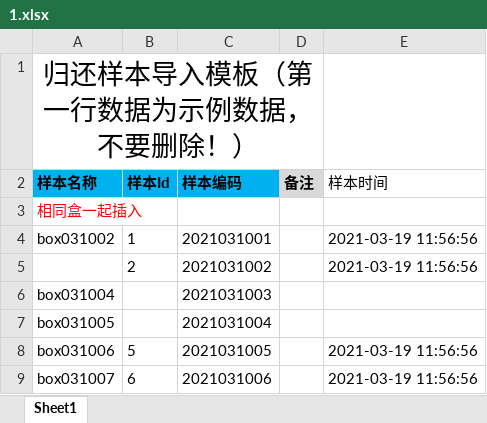
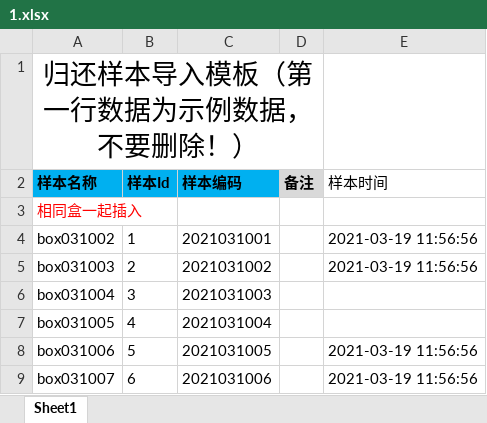
Before and after one commit to Desdemo/go-common, an Excel workbook: excel/1.xlsx, sheet Sheet1, drawn as a sheet; values as stored, in another font and other column widths than the file's, no borders; the diff names each change by its address in the sheet, - before the commit and + after, or states it on an @@ line.

Commit message:
add excel test

```diff
--- a/excel/1.xlsx (sheet Sheet1)
+++ b/excel/1.xlsx (sheet Sheet1)
-A5 (样本名称): (empty)
+A5 (样本名称): box031003
-B6 (样本Id): (empty)
+B6 (样本Id): 3
-B7 (样本Id): (empty)
+B7 (样本Id): 4
```
Also changed, not shown: 3 other files.
